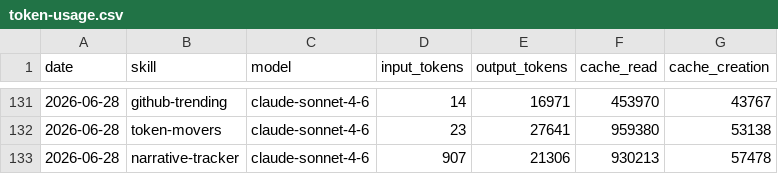
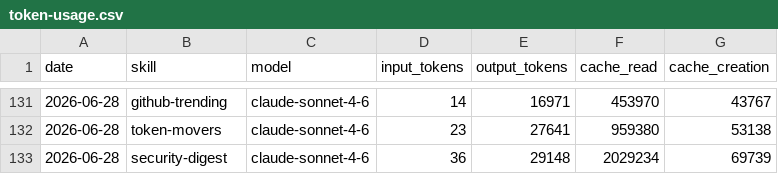
Before and after one commit to madebyshun/blueagent-aeon, a CSV file: memory/token-usage.csv, drawn as a sheet; only a part is shown, gaps mark what is left out.

Commit message:
chore(security-digest): auto-commit 2026-06-28

```diff
--- a/memory/token-usage.csv
+++ b/memory/token-usage.csv
@@ -132,2 +132,2 @@ date,skill,model,input_tokens,output_tokens,cache_read,cache_creation
 2026-06-28,token-movers,claude-sonnet-4-6,23,27641,959380,53138
-2026-06-28,narrative-tracker,claude-sonnet-4-6,907,21306,930213,57478
+2026-06-28,security-digest,claude-sonnet-4-6,36,29148,2029234,69739
```
Also changed, not shown: 5 other files.
